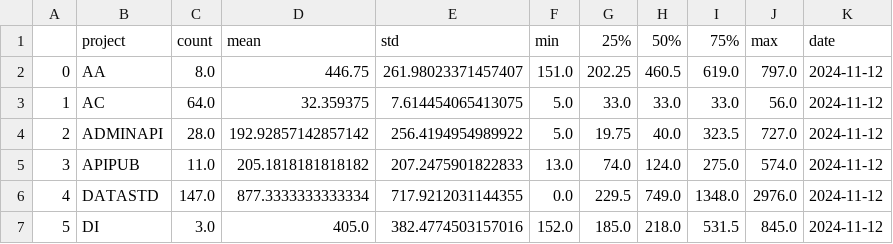
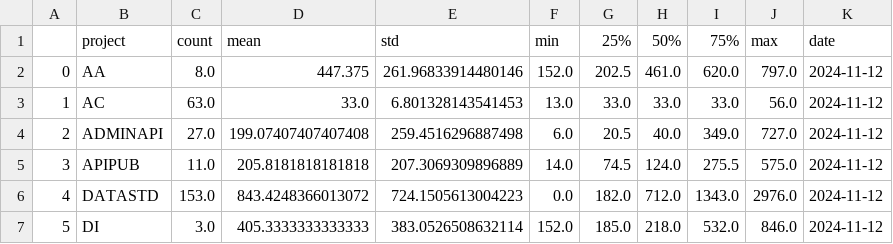
Before and after one commit to stephenfuqua/DevSecOps, a CSV file: metrics/data/ticket-age/2024-11-12.csv, drawn as a sheet; only a part is shown; the diff covers the shown part only.

Commit message:
November and February data

```diff
--- a/metrics/data/ticket-age/2024-11-12.csv
+++ b/metrics/data/ticket-age/2024-11-12.csv
@@ -1,7 +1,7 @@
 ,project,count,mean,std,min,25%,50%,75%,max,date
-0,AA,8.0,446.75,261.98023371457407,151.0,202.25,460.5,619.0,797.0,2024-11-12
-1,AC,64.0,32.359375,7.614454065413075,5.0,33.0,33.0,33.0,56.0,2024-11-12
-2,ADMINAPI,28.0,192.92857142857142,256.4194954989922,5.0,19.75,40.0,323.5,727.0,2024-11-12
-3,APIPUB,11.0,205.1818181818182,207.2475901822833,13.0,74.0,124.0,275.0,574.0,2024-11-12
-4,DATASTD,147.0,877.3333333333334,717.9212031144355,0.0,229.5,749.0,1348.0,2976.0,2024-11-12
-5,DI,3.0,405.0,382.4774503157016,152.0,185.0,218.0,531.5,845.0,2024-11-12
+0,AA,8.0,447.375,261.96833914480146,152.0,202.5,461.0,620.0,797.0,2024-11-12
+1,AC,63.0,33.0,6.801328143541453,13.0,33.0,33.0,33.0,56.0,2024-11-12
+2,ADMINAPI,27.0,199.07407407407408,259.4516296887498,6.0,20.5,40.0,349.0,727.0,2024-11-12
+3,APIPUB,11.0,205.8181818181818,207.3069309896889,14.0,74.5,124.0,275.5,575.0,2024-11-12
+4,DATASTD,153.0,843.4248366013072,724.1505613004223,0.0,182.0,712.0,1343.0,2976.0,2024-11-12
+5,DI,3.0,405.3333333333333,383.0526508632114,152.0,185.0,218.0,532.0,846.0,2024-11-12
```
Also changed, not shown: 45 edited cells elsewhere in this file, metrics/data/ticket-age-filtered/2024-11-12.csv, 1 other file.
